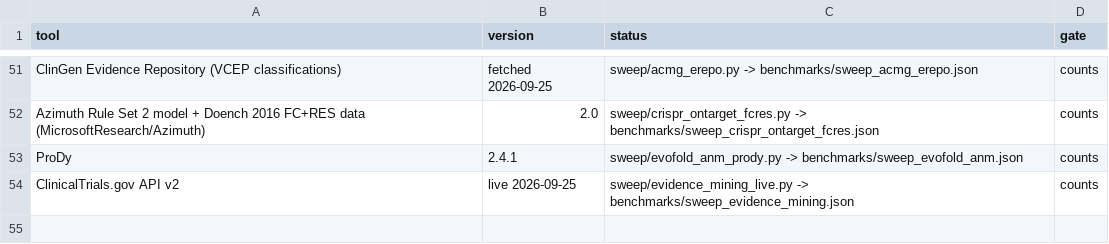
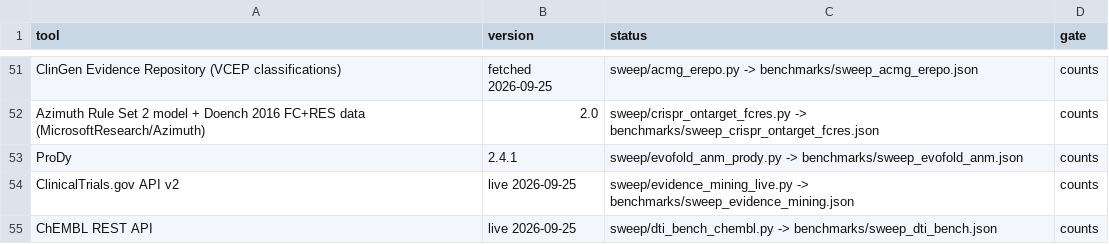
Before and after one commit to uditakankananonononono/mega27-01-sugarcode-realdata-validation, a TSV file: manifests/tools.tsv, drawn as a sheet; only a part is shown, gaps mark what is left out; the diff names each change by its address in the sheet, - before the commit and + after, or states it on an @@ line.

```diff
--- a/manifests/tools.tsv
+++ b/manifests/tools.tsv
+row 55: ChEMBL REST API | live 2026-09-25 | sweep/dti_bench_chembl.py -> benchmarks/sweep_dti_bench.json | counts
```
Also changed, not shown: manifests/accessions.tsv, manifests/module_inventory.tsv, 52 other files.
